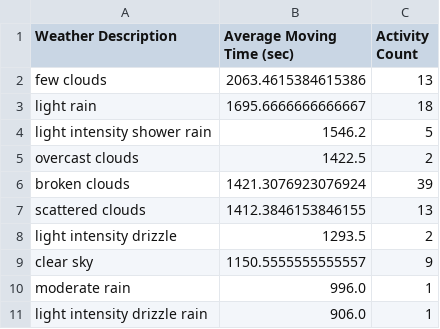
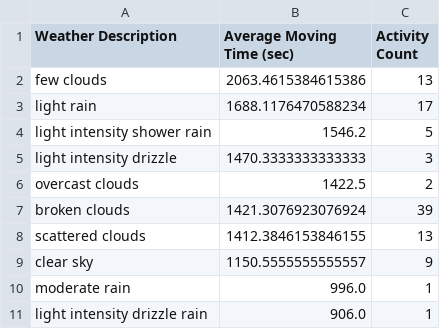
Before and after one commit to jamesprestage101/si206-final, a CSV file: static/average_moving_time_by_weather.csv, drawn as a sheet.

```diff
--- a/static/average_moving_time_by_weather.csv
+++ b/static/average_moving_time_by_weather.csv
@@ -2,4 +2,5 @@ Weather Description,Average Moving Time (sec),Activity Count
 few clouds,2063.4615384615386,13
-light rain,1695.6666666666667,18
+light rain,1688.1176470588234,17
 light intensity shower rain,1546.2,5
+light intensity drizzle,1470.3333333333333,3
 overcast clouds,1422.5,2
@@ -7,3 +8,2 @@ broken clouds,1421.3076923076924,39
 scattered clouds,1412.3846153846155,13
-light intensity drizzle,1293.5,2
 clear sky,1150.5555555555557,9
```
Also changed, not shown: static/average_distance_by_weather.csv, 12 other files.
